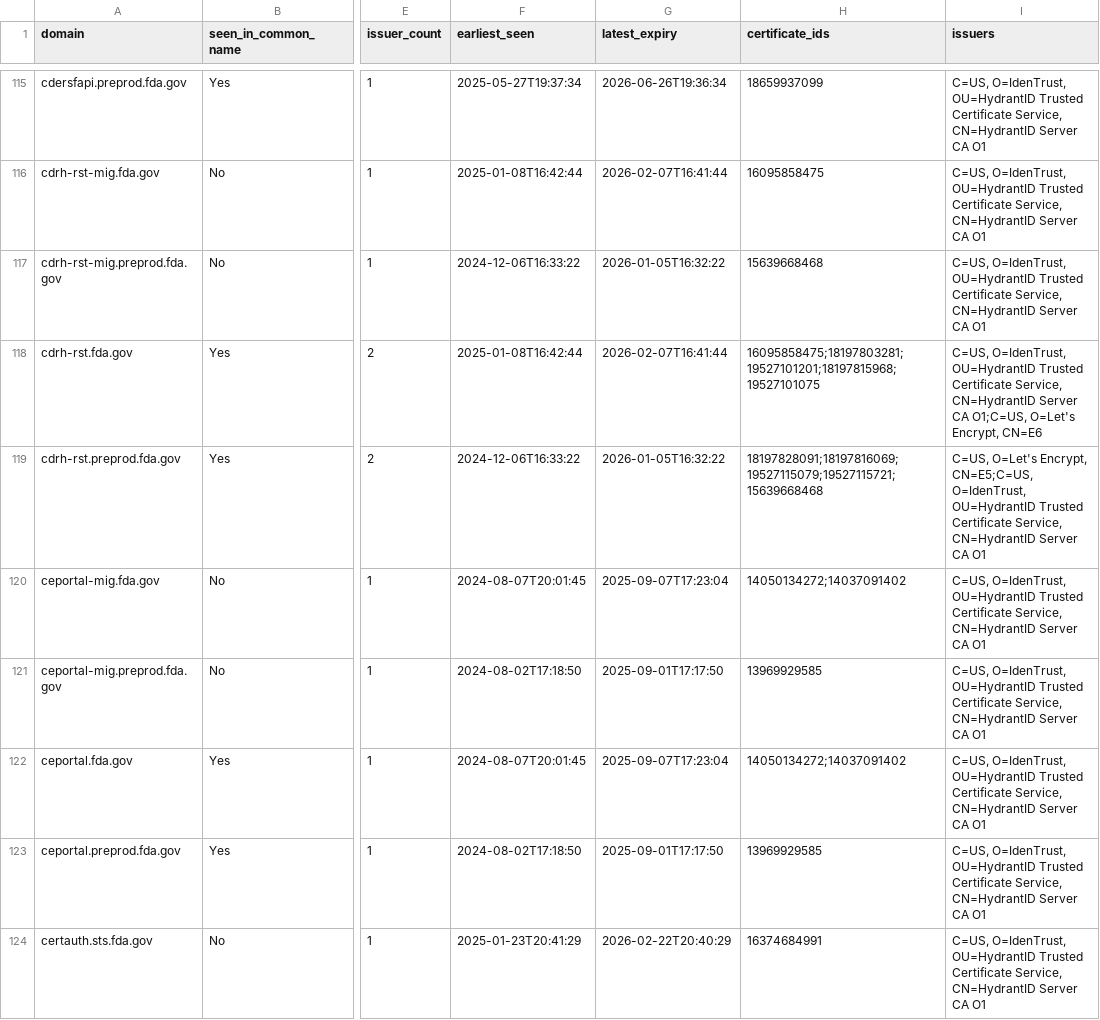
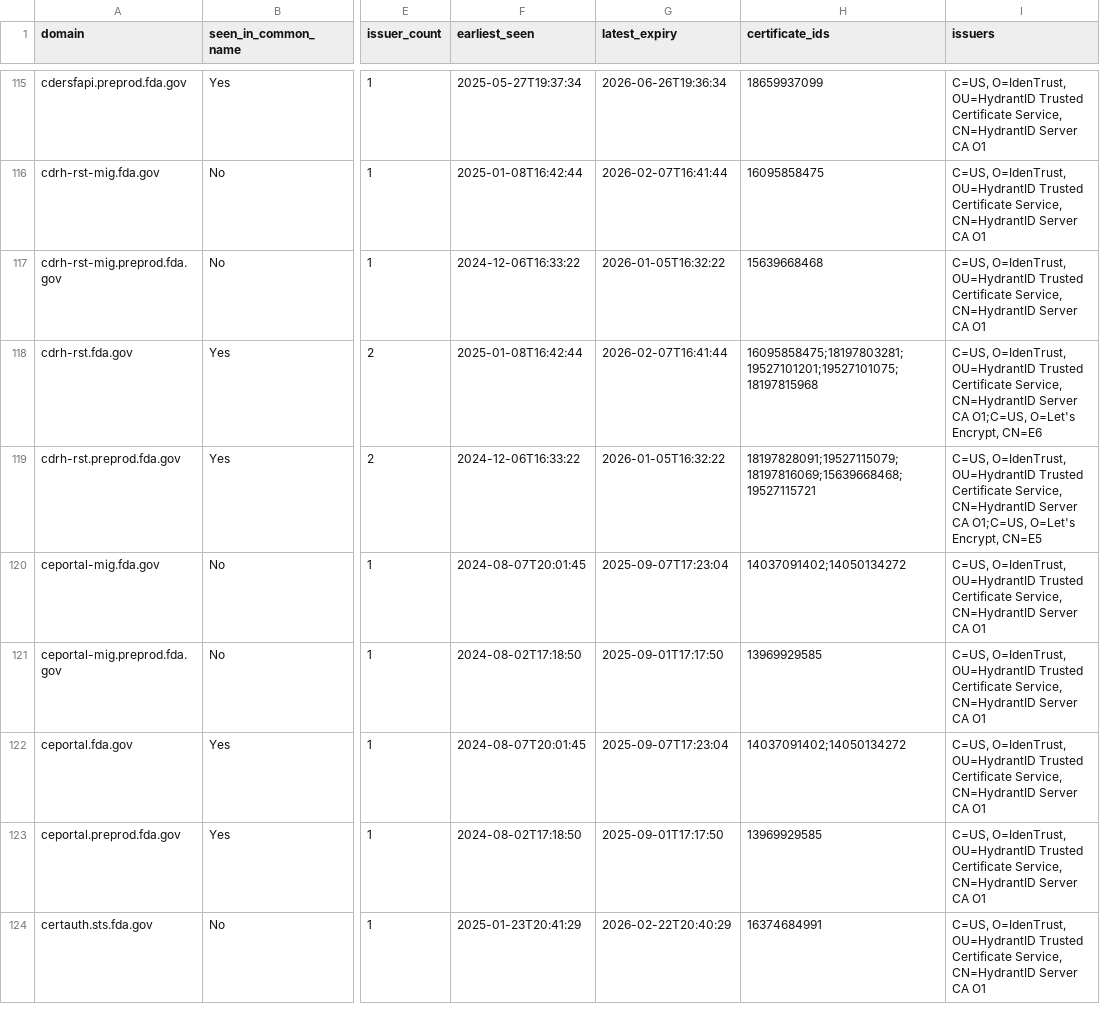
Before and after one commit to fartbagxp/gov-domains, a CSV file: data/csv/domain.fda.gov.csv, drawn as a sheet; only a part is shown, gaps mark what is left out; the diff covers the shown part only; the diff names each change by its address in the sheet, - before the commit and + after, or states it on an @@ line.

```diff
--- a/data/csv/domain.fda.gov.csv
+++ b/data/csv/domain.fda.gov.csv
-H118 (certificate_ids): 16095858475;18197803281;19527101201;18197815968;19527101075
+H118 (certificate_ids): 16095858475;18197803281;19527101201;19527101075;18197815968
-H119 (certificate_ids): 18197828091;18197816069;19527115079;19527115721;15639668468
+H119 (certificate_ids): 18197828091;19527115079;18197816069;15639668468;19527115721
-I119 (issuers): C=US, O=Let's Encrypt, CN=E5;C=US, O=IdenTrust, OU=HydrantID Trusted Certificate Service, CN=HydrantID Server CA O1
+I119 (issuers): C=US, O=IdenTrust, OU=HydrantID Trusted Certificate Service, CN=HydrantID Server CA O1;C=US, O=Let's Encrypt, CN=E5
-H120 (certificate_ids): 14050134272;14037091402
+H120 (certificate_ids): 14037091402;14050134272
-H122 (certificate_ids): 14050134272;14037091402
+H122 (certificate_ids): 14037091402;14050134272
```
Also changed, not shown: 2 removed rows and 138 edited cells elsewhere in this file, data/csv/domain.cdc.gov.csv, data/csv/domain.dhs.gov.csv, 20 other files.
